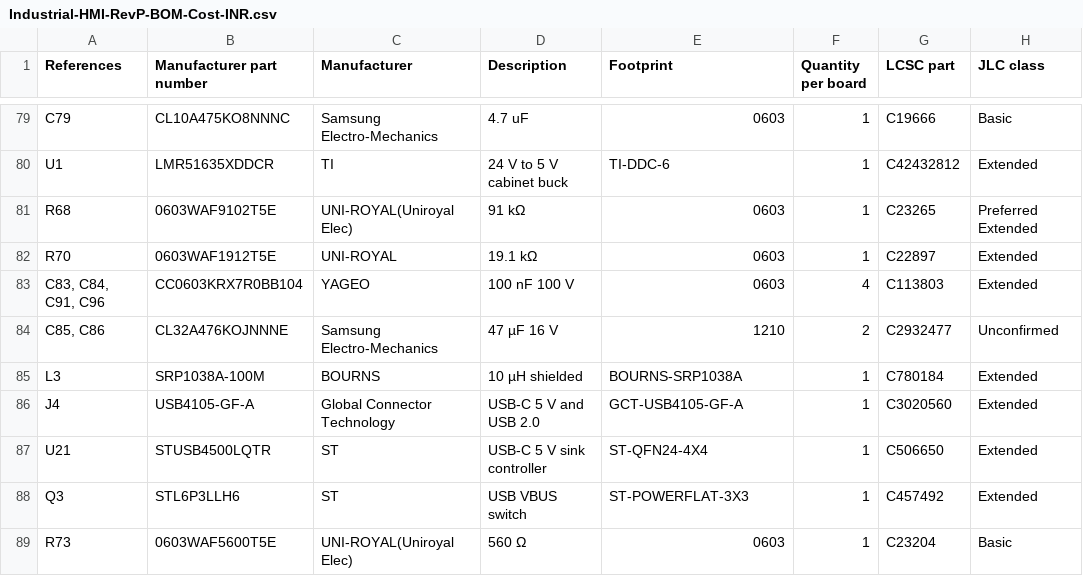
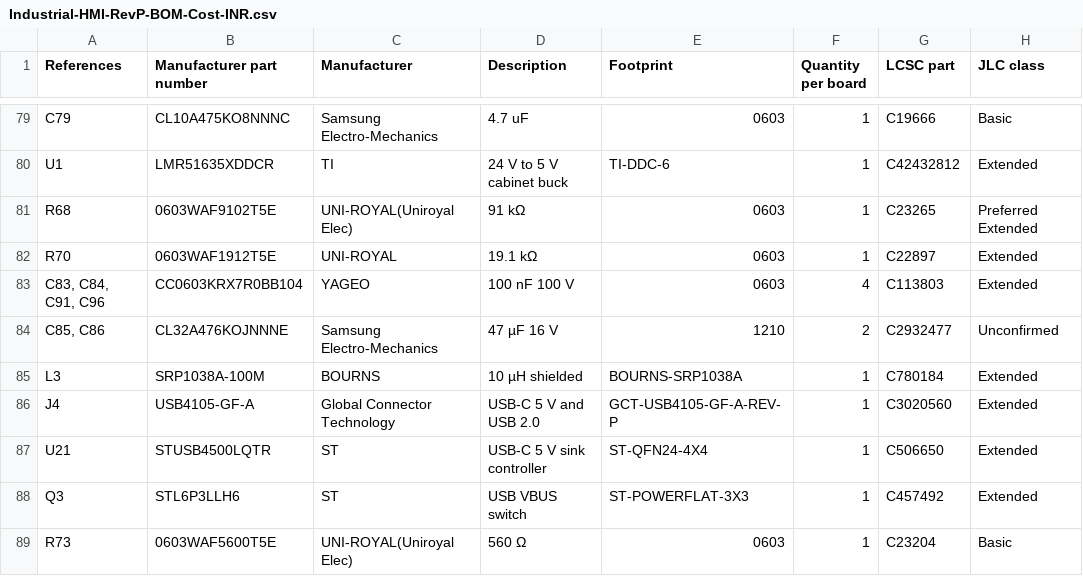
Before and after one commit to deepakbcg/playground, a CSV file: industrial-hmi-rev-p/Industrial-HMI-RevP-BOM-Cost-INR.csv, drawn as a sheet; only a part is shown, gaps mark what is left out; the diff names each change by its address in the sheet, - before the commit and + after, or states it on an @@ line.

Commit message:
Install Rev P USB-C footprint and verify D24 routing

```diff
--- a/industrial-hmi-rev-p/Industrial-HMI-RevP-BOM-Cost-INR.csv
+++ b/industrial-hmi-rev-p/Industrial-HMI-RevP-BOM-Cost-INR.csv
-E86 (Footprint): GCT-USB4105-GF-A
+E86 (Footprint): GCT-USB4105-GF-A-REV-P
```
Also changed, not shown: industrial-hmi-rev-p/Industrial-HMI-RevP-BOM.csv, 10 other files.
